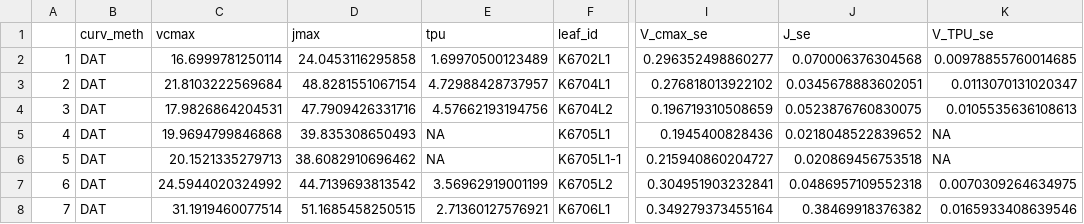
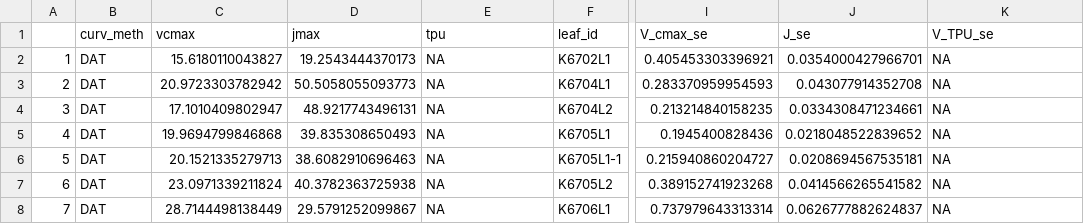
Before and after one commit to emmeliab/DAT_Proj, a CSV file: 3_Clean_data/pho_stat.csv, drawn as a sheet; only a part is shown, gaps mark what is left out; the diff covers the shown part only; the diff names each change by its address in the sheet, - before the commit and + after, or states it on an @@ line.

Commit message:
re-ran stats and fitting code (without messing with .Rdata)

```diff
--- a/3_Clean_data/pho_stat.csv
+++ b/3_Clean_data/pho_stat.csv
-C2 (vcmax): 16.6999781250114
+C2 (vcmax): 15.6180110043827
-D2 (jmax): 24.0453116295858
+D2 (jmax): 19.2543444370173
-E2 (tpu): 1.69970500123489
+E2 (tpu): NA
-I2 (V_cmax_se): 0.296352498860277
+I2 (V_cmax_se): 0.405453303396921
-J2 (J_se): 0.070006376304568
+J2 (J_se): 0.0354000427966701
-K2 (V_TPU_se): 0.00978855760014685
+K2 (V_TPU_se): NA
-C3 (vcmax): 21.8103222569684
+C3 (vcmax): 20.9723303782942
-D3 (jmax): 48.8281551067154
+D3 (jmax): 50.5058055093773
-E3 (tpu): 4.72988428737957
+E3 (tpu): NA
-I3 (V_cmax_se): 0.276818013922102
+I3 (V_cmax_se): 0.283370959954593
-J3 (J_se): 0.0345678883602051
+J3 (J_se): 0.043077914352708
-K3 (V_TPU_se): 0.0113070131020347
+K3 (V_TPU_se): NA
-C4 (vcmax): 17.9826864204531
+C4 (vcmax): 17.1010409802947
-D4 (jmax): 47.7909426331716
+D4 (jmax): 48.9217743496131
-E4 (tpu): 4.57662193194756
+E4 (tpu): NA
-I4 (V_cmax_se): 0.196719310508659
+I4 (V_cmax_se): 0.213214840158235
-J4 (J_se): 0.0523876760830075
+J4 (J_se): 0.0334308471234661
-K4 (V_TPU_se): 0.0105535636108613
+K4 (V_TPU_se): NA
-D6 (jmax): 38.6082910696462
+D6 (jmax): 38.6082910696463
-J6 (J_se): 0.020869456753518
+J6 (J_se): 0.0208694567535181
-C7 (vcmax): 24.5944020324992
+C7 (vcmax): 23.0971339211824
-D7 (jmax): 44.7139693813542
+D7 (jmax): 40.3782363725938
-E7 (tpu): 3.56962919001199
+E7 (tpu): NA
-I7 (V_cmax_se): 0.304951903232841
+I7 (V_cmax_se): 0.389152741923268
-J7 (J_se): 0.0486957109552318
+J7 (J_se): 0.0414566265541582
-K7 (V_TPU_se): 0.0070309264634975
+K7 (V_TPU_se): NA
-C8 (vcmax): 31.1919460077514
+C8 (vcmax): 28.7144498138449
-D8 (jmax): 51.1685458250515
+D8 (jmax): 29.5791252099867
-E8 (tpu): 2.71360127576921
+E8 (tpu): NA
-I8 (V_cmax_se): 0.349279373455164
+I8 (V_cmax_se): 0.737979643313314
-J8 (J_se): 0.38469918376382
+J8 (J_se): 0.0626777882624837
-K8 (V_TPU_se): 0.0165933408639546
+K8 (V_TPU_se): NA
```
Also changed, not shown: 160 edited cells elsewhere in this file, 3_Clean_data/lf_diffs_summ_noTPU.csv, 3_Clean_data/pho_nd_stat.csv, 12 other files.
